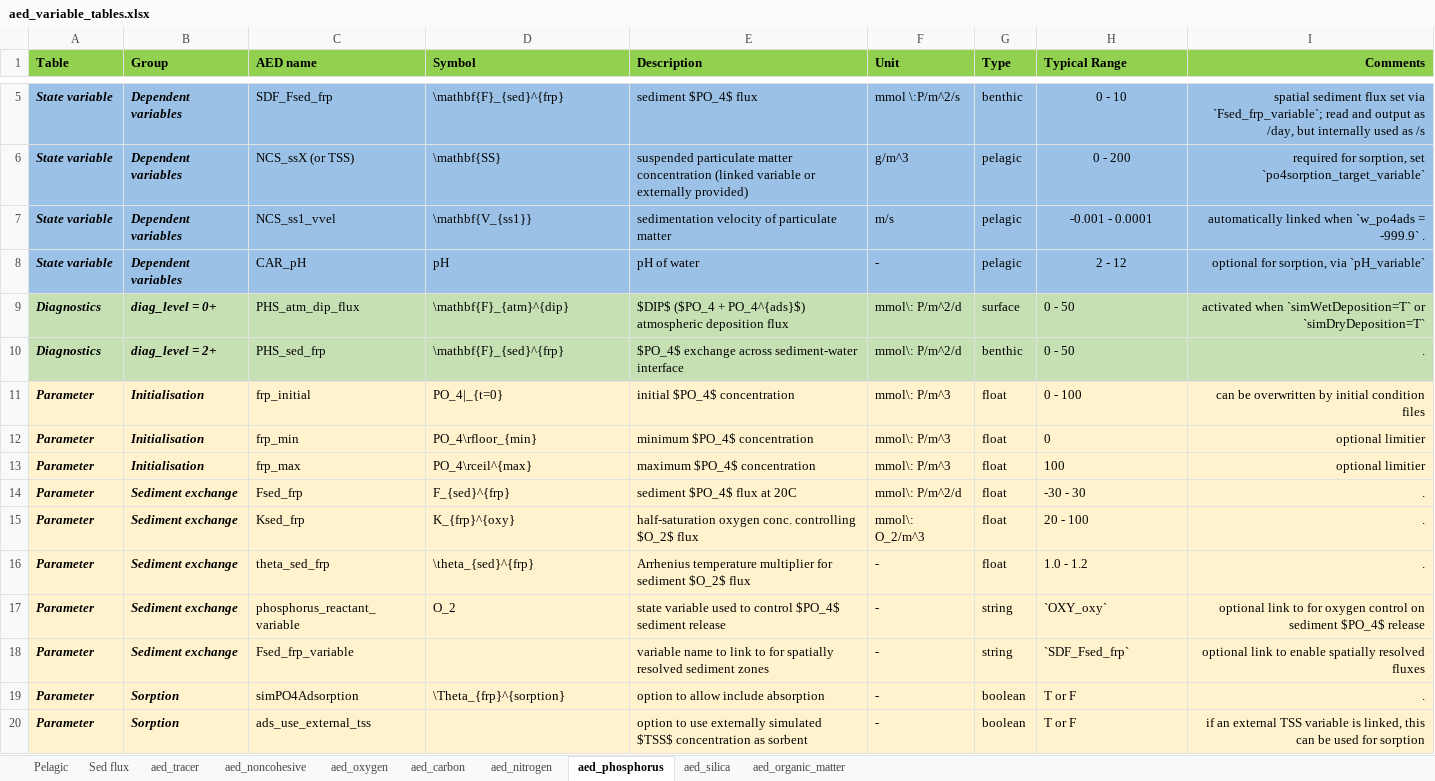
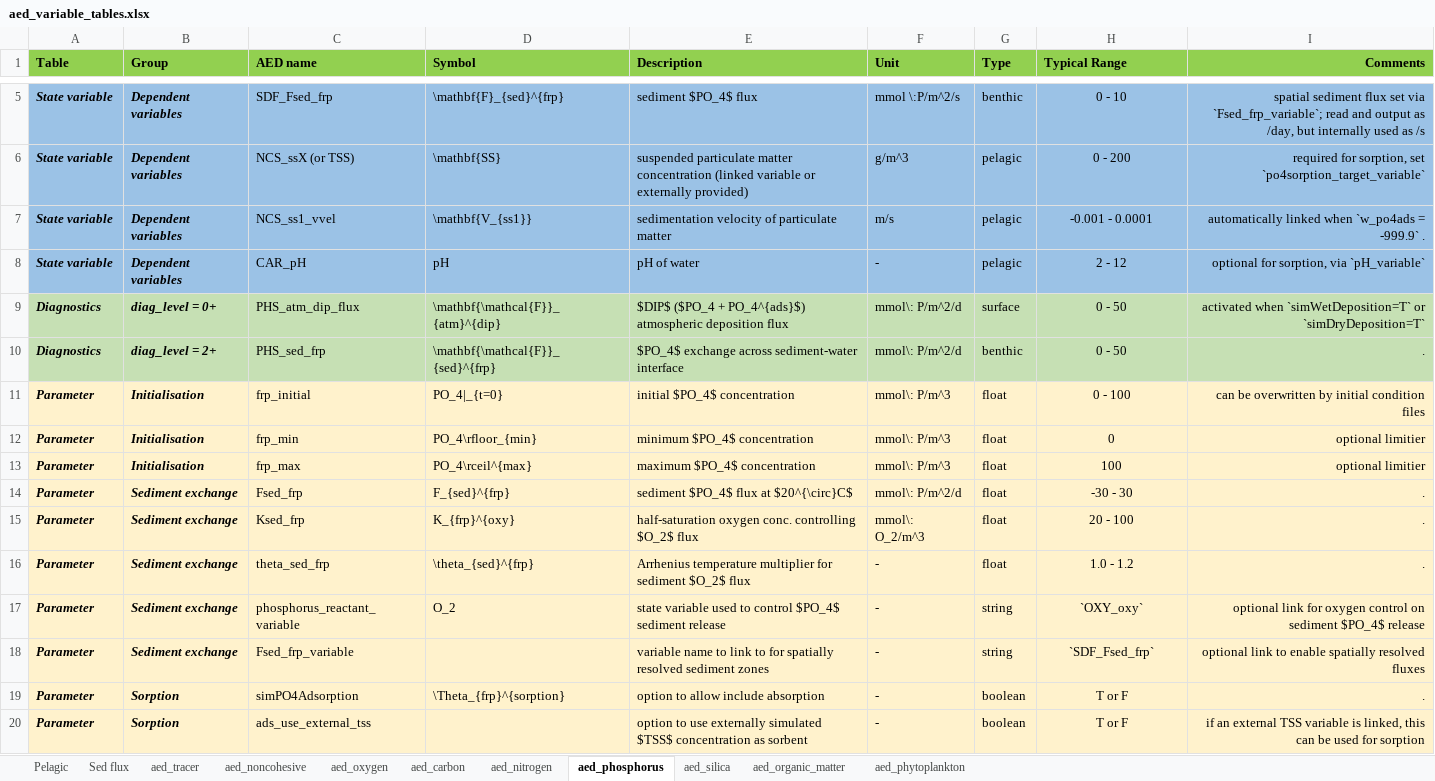
Before and after one commit to AquaticEcoDynamics/aed-science, an Excel workbook: tables/aed_variable_tables.xlsx, sheet aed_phosphorus, drawn as a sheet; only a part is shown, gaps mark what is left out; values as stored, in another font and other column widths than the file's, no borders; the diff covers the shown part only; the diff names each change by its address in the sheet, - before the commit and + after, or states it on an @@ line.

```diff
--- a/tables/aed_variable_tables.xlsx (sheet aed_phosphorus)
+++ b/tables/aed_variable_tables.xlsx (sheet aed_phosphorus)
+sheet tab: aed_phytoplankton
-D9 (Symbol): \mathbf{F}_{atm}^{dip}
+D9 (Symbol): \mathbf{\mathcal{F}}_{atm}^{dip}
-H9:H20 alignment: left
+H9:H20 alignment: center
-D10 (Symbol): \mathbf{F}_{sed}^{frp}
+D10 (Symbol): \mathbf{\mathcal{F}}_{sed}^{frp}
-E14 (Description): sediment $PO_4$ flux at 20C
+E14 (Description): sediment $PO_4$ flux at $20^{\circ}C$
-I17 (Comments): optional link to for oxygen…
+I17 (Comments): optional link for oxygen…
```
Also changed, not shown: cell formats elsewhere in this sheet, sheet aed_organic_matter, sheet aed_silica, 43 other files.
